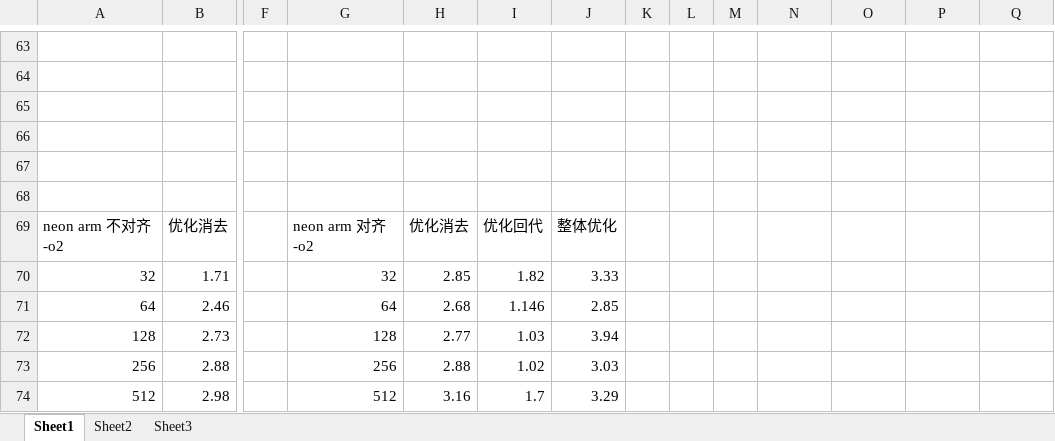
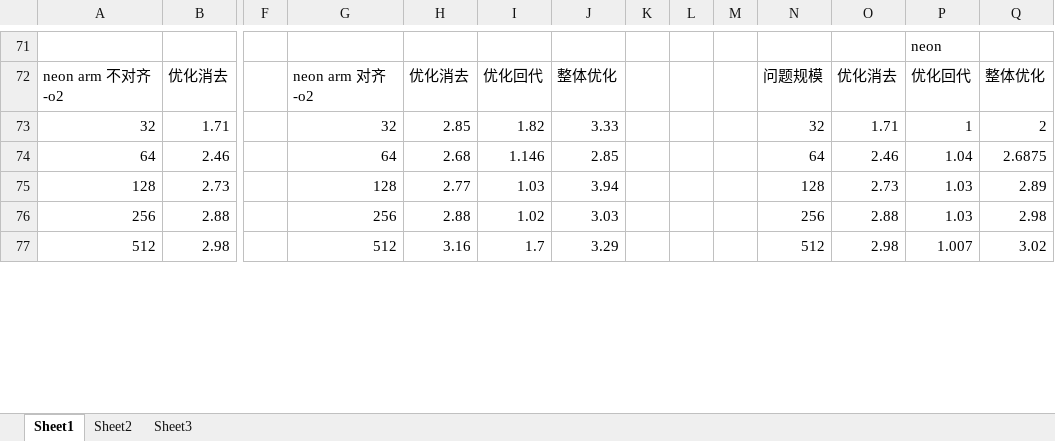
Before and after one commit to MengQxuan/parallel, an Excel workbook: lab2/data.xlsx, sheet Sheet1, drawn as a sheet; only a part is shown, gaps mark what is left out; values as stored, in another font and other column widths than the file's, no cell formats; removed rows and columns are numbered as before the commit, all else as after; rows hold the shown columns only; the diff covers the shown part only; the diff names each change by its address in the sheet, - before the commit and + after, or states it on an @@ line.

```diff
--- a/lab2/data.xlsx (sheet Sheet1)
+++ b/lab2/data.xlsx (sheet Sheet1)
-P71: (empty)
+P71: neon
-row 64: (empty)
-row 65: (empty)
-row 66: (empty)
-row 67: (empty)
-row 68: (empty)
-N72: (empty)
+N72: 问题规模
-O72: (empty)
+O72: 优化消去
-P72: (empty)
+P72: 优化回代
-Q72: (empty)
+Q72: 整体优化
-N73: (empty)
+N73: 32
-O73: (empty)
+O73: 1.71
-P73: (empty)
+P73: 1
-Q73: (empty)
+Q73: 2
-N74: (empty)
+N74: 64
-O74: (empty)
+O74: 2.46
-P74: (empty)
+P74: 1.04
-Q74: (empty)
+Q74: 2.6875
-N75: (empty)
+N75: 128
-O75: (empty)
+O75: 2.73
-P75:P76: (empty)
+P75:P76: 1.03
-Q75: (empty)
+Q75: 2.89
-N76: (empty)
+N76: 256
-O76: (empty)
+O76: 2.88
-Q76: (empty)
+Q76: 2.98
-N77: (empty)
+N77: 512
-O77: (empty)
+O77: 2.98
-P77: (empty)
+P77: 1.007
-Q77: (empty)
+Q77: 3.02
```
Also changed, not shown: 15 added rows, 7 removed rows, 1 moved row and 21 edited cells elsewhere in this sheet, cell formats, final/data.xlsx.
